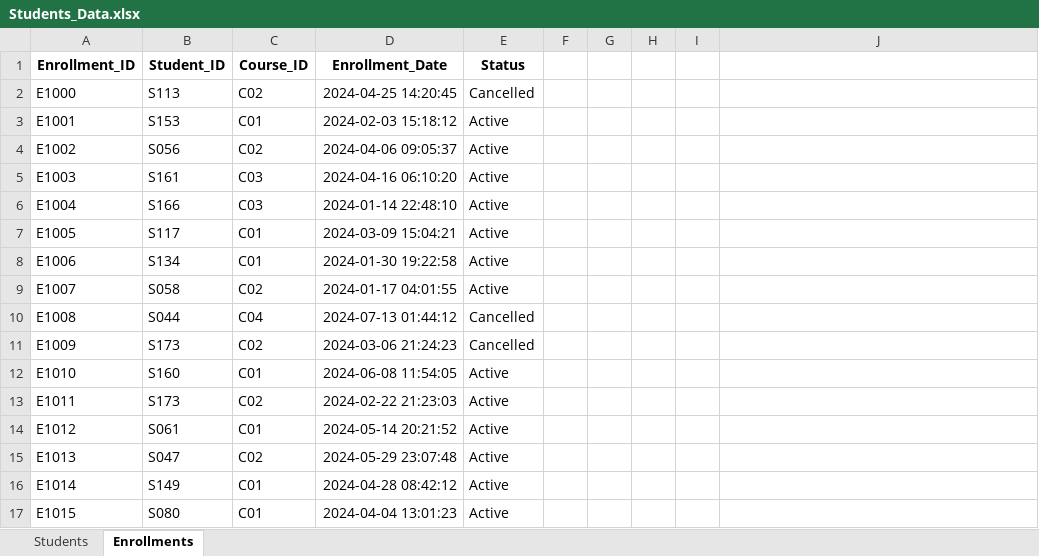
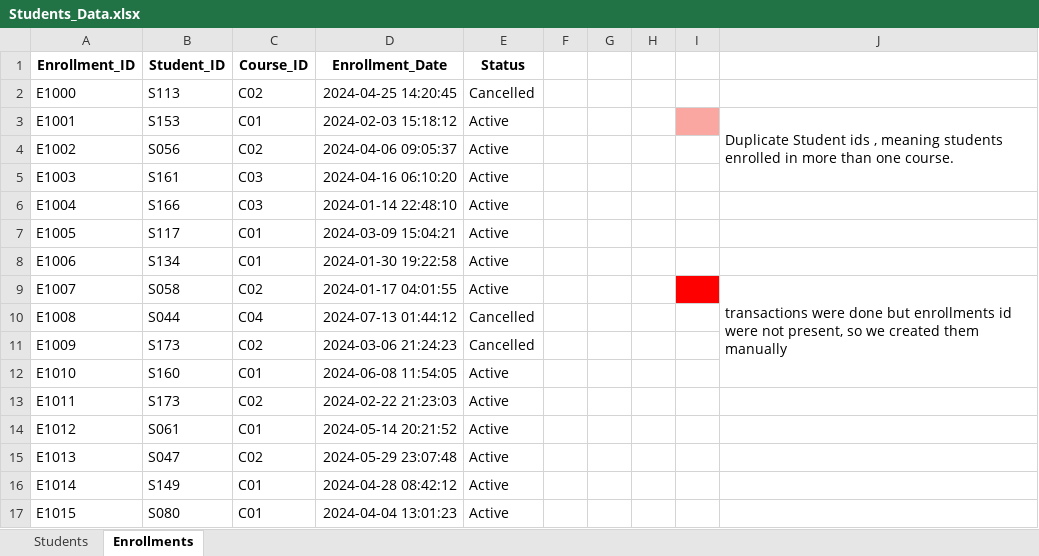
Before and after one commit to Omni-HuB/_DA_Projects, an Excel workbook: __EXCEL/excelproj2/Students_Data.xlsx, sheet Enrollments, drawn as a sheet; only a part is shown; values as stored, in another font and other column widths than the file's, no borders; conditional formats and table styles not drawn; the diff covers the shown part only; the diff names each change by its address in the sheet, - before the commit and + after, or states it on an @@ line.

```diff
--- a/__EXCEL/excelproj2/Students_Data.xlsx (sheet Enrollments)
+++ b/__EXCEL/excelproj2/Students_Data.xlsx (sheet Enrollments)
-I3 fill: none
+I3 fill: #FBA7A1
-J3: (empty)
+J3: Duplicate Student ids , meaning students enrolled in more than one course.
+J3:J5 merged
-I9 fill: none
+I9 fill: #FF0000
-J9: (empty)
+J9: transactions were done but enrollments id were not present, so we created them manually
+J9:J12 merged
```
Also changed, not shown: 78 added rows elsewhere in this sheet, sheet Students, __EXCEL/excelproj2/Courses.xlsx, __EXCEL/excelproj2/Leads_and_Marketing.xlsx, 7 other files.
